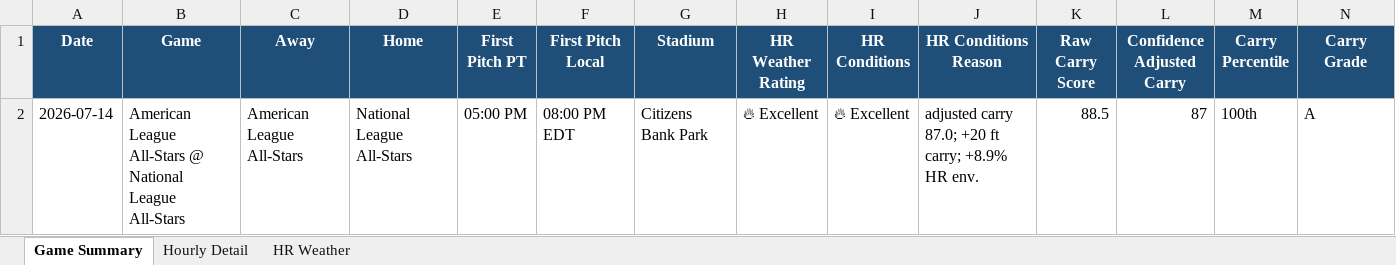
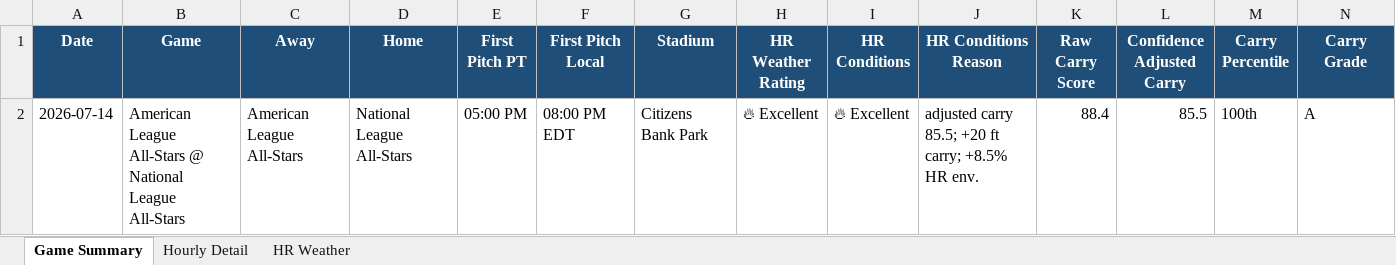
Before and after one commit to pzbaseball/mlb-site-data, an Excel workbook: mlb_weather_professional_2026_07_14.xlsx, sheet Game Summary, drawn as a sheet; only a part is shown; values as stored, in another font and other column widths than the file's, no borders; conditional formats not drawn; removed rows and columns are numbered as before the commit, all else as after; rows hold the shown columns only; the diff names each change by its address in the sheet, - before the commit and + after, or states it on an @@ line.

```diff
--- a/mlb_weather_professional_2026_07_14.xlsx (sheet Game Summary)
+++ b/mlb_weather_professional_2026_07_14.xlsx (sheet Game Summary)
-row 2: 2026-07-14 | American League All-Stars @ National League All-Stars | American League All-Stars | National League All-Stars | 05:00 PM | 08:00 PM EDT | Citizens Bank Park | 🔥 Excellent | 🔥 Excellent | adjusted carry 87.0; +20 ft carry; +8.9% HR env. | 88.5 | 87 | 100th | A
+row 2: 2026-07-14 | American League All-Stars @ National League All-Stars | American League All-Stars | National League All-Stars | 05:00 PM | 08:00 PM EDT | Citizens Bank Park | 🔥 Excellent | 🔥 Excellent | adjusted carry 85.5; +20 ft carry; +8.5% HR env. | 88.4 | 85.5 | 100th | A
```
Also changed, not shown: sheet Hourly Detail, sheet HR Weather, 2 other files.
